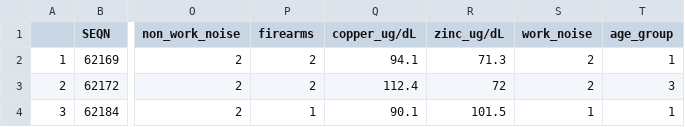
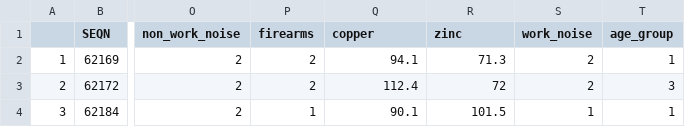
Before and after one commit to Intro-Sci-Comp-UIowa/biol-4386-course-project-ValerieIngalls, a CSV file: NHANES_Tinnitus_Metals_Spring23/Data/processed_metal_data.csv, drawn as a sheet; only a part is shown, gaps mark what is left out; the diff names each change by its address in the sheet, - before the commit and + after, or states it on an @@ line.

```diff
--- a/NHANES_Tinnitus_Metals_Spring23/Data/processed_metal_data.csv
+++ b/NHANES_Tinnitus_Metals_Spring23/Data/processed_metal_data.csv
-Q1: copper_ug/dL
+Q1: copper
-R1: zinc_ug/dL
+R1: zinc
```
Also changed, not shown: 4 other files.
